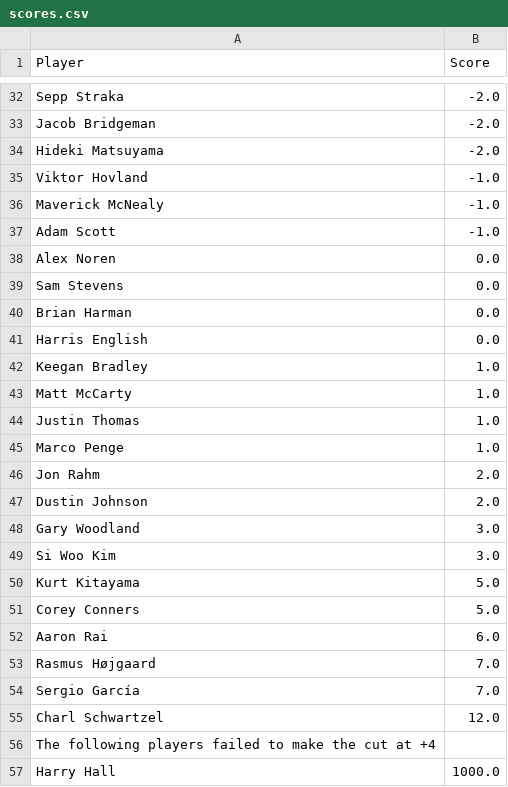
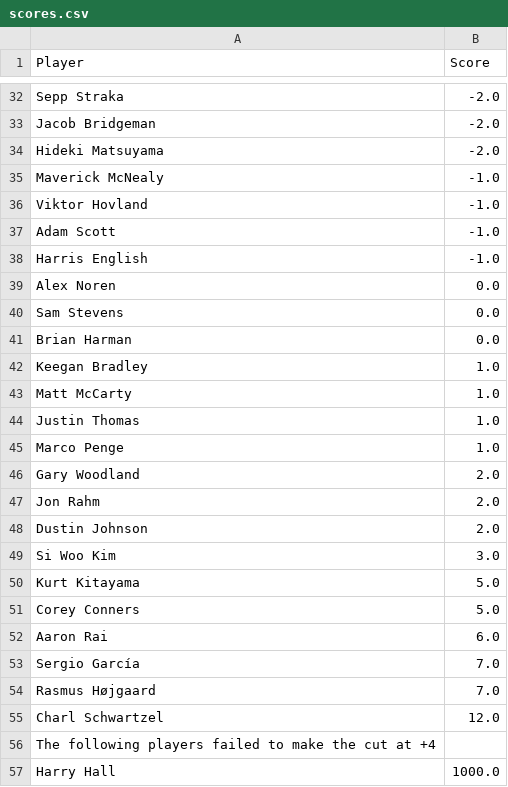
Before and after one commit to jaredbuck1994/Masters, a CSV file: scores.csv, drawn as a sheet; only a part is shown, gaps mark what is left out.

Commit message:
update scores 2026-04-12 12:29:55

```diff
--- a/scores.csv
+++ b/scores.csv
@@ -34,5 +34,6 @@ Jacob Bridgeman,-2.0
 Hideki Matsuyama,-2.0
+Maverick McNealy,-1.0
 Viktor Hovland,-1.0
-Maverick McNealy,-1.0
 Adam Scott,-1.0
+Harris English,-1.0
 Alex Noren,0.0
@@ -40,3 +41,2 @@ Sam Stevens,0.0
 Brian Harman,0.0
-Harris English,0.0
 Keegan Bradley,1.0
@@ -45,5 +45,5 @@ Justin Thomas,1.0
 Marco Penge,1.0
+Gary Woodland,2.0
 Jon Rahm,2.0
 Dustin Johnson,2.0
-Gary Woodland,3.0
 Si Woo Kim,3.0
@@ -52,4 +52,4 @@ Corey Conners,5.0
 Aaron Rai,6.0
+Sergio García,7.0
 Rasmus Højgaard,7.0
-Sergio García,7.0
 Charl Schwartzel,12.0
```
